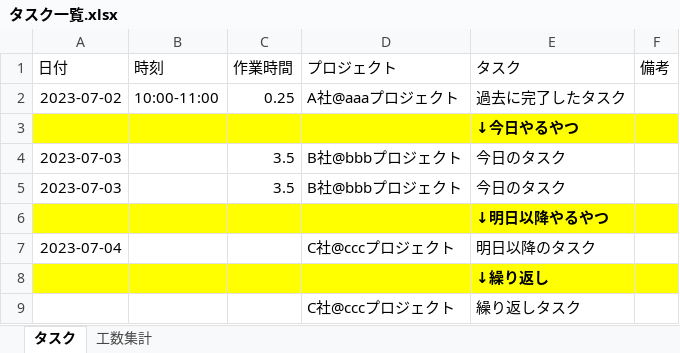
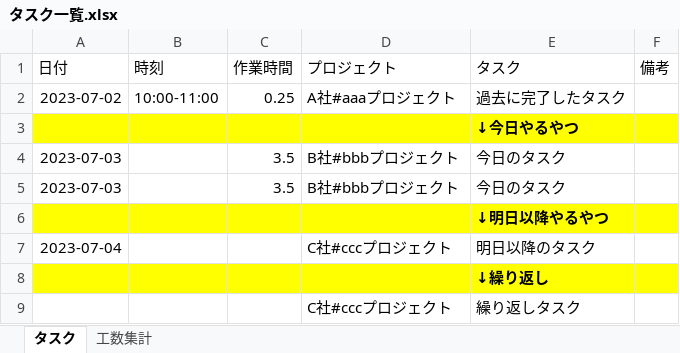
Before and after one commit to yo-kondo/document_template, an Excel workbook: タスク一覧.xlsx, sheet タスク, drawn as a sheet; values as stored, in another font and other column widths than the file's, no borders; conditional formats and table styles not drawn; the diff names each change by its address in the sheet, - before the commit and + after, or states it on an @@ line.

Commit message:
プロジェクト名を変更

```diff
--- a/タスク一覧.xlsx (sheet タスク)
+++ b/タスク一覧.xlsx (sheet タスク)
-D2 (プロジェクト): A社@aaaプロジェクト
+D2 (プロジェクト): A社#aaaプロジェクト
-D4:D5 (プロジェクト): B社@bbbプロジェクト
+D4:D5 (プロジェクト): B社#bbbプロジェクト
-D7 (プロジェクト): C社@cccプロジェクト
+D7 (プロジェクト): C社#cccプロジェクト
-D9 (プロジェクト): C社@cccプロジェクト
+D9 (プロジェクト): C社#cccプロジェクト
```
Also changed, not shown: sheet 工数集計.
